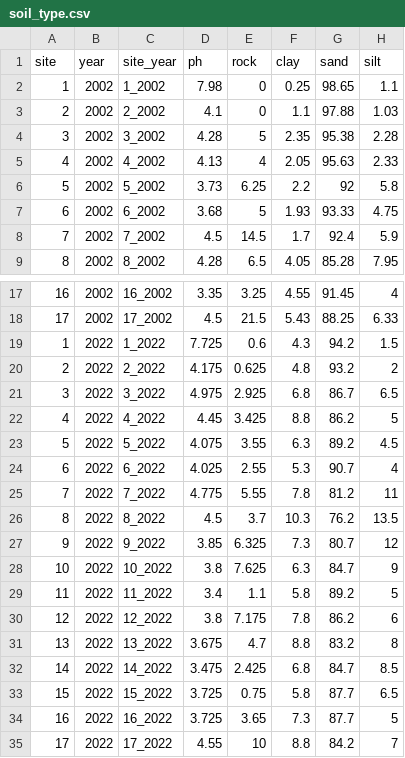
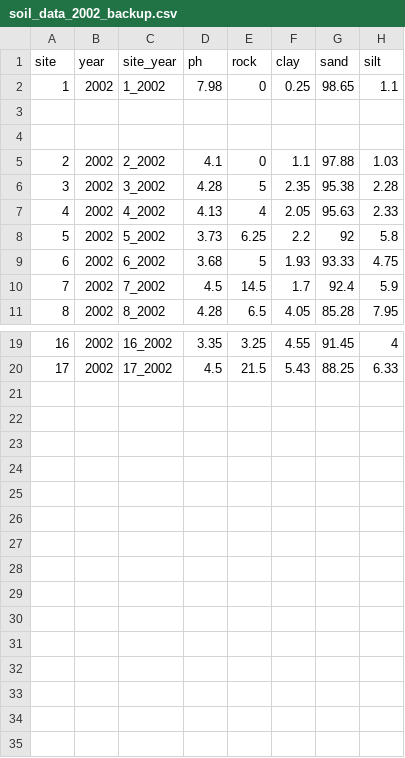
Before and after one commit to onurubu/oct_2022_beetles, a CSV file: soil_data_2002_backup.csv (was soil_type.csv), drawn as a sheet; only a part is shown, gaps mark what is left out; removed rows and columns are numbered as before the commit, all else as after; the diff names each change by its address in the sheet, - before the commit and + after, or states it on an @@ line.

```diff
--- a/soil_type.csv
+++ b/soil_data_2002_backup.csv
+row 3: (empty)
+row 4: (empty)
-row 19: 1 | 2022 | 1_2022 | 7.725 | 0.6 | 4.3 | 94.2 | 1.5
-row 20: 2 | 2022 | 2_2022 | 4.175 | 0.625 | 4.8 | 93.2 | 2
-row 21: 3 | 2022 | 3_2022 | 4.975 | 2.925 | 6.8 | 86.7 | 6.5
-row 22: 4 | 2022 | 4_2022 | 4.45 | 3.425 | 8.8 | 86.2 | 5
-row 23: 5 | 2022 | 5_2022 | 4.075 | 3.55 | 6.3 | 89.2 | 4.5
-row 24: 6 | 2022 | 6_2022 | 4.025 | 2.55 | 5.3 | 90.7 | 4
-row 25: 7 | 2022 | 7_2022 | 4.775 | 5.55 | 7.8 | 81.2 | 11
-row 26: 8 | 2022 | 8_2022 | 4.5 | 3.7 | 10.3 | 76.2 | 13.5
-row 27: 9 | 2022 | 9_2022 | 3.85 | 6.325 | 7.3 | 80.7 | 12
-row 28: 10 | 2022 | 10_2022 | 3.8 | 7.625 | 6.3 | 84.7 | 9
-row 29: 11 | 2022 | 11_2022 | 3.4 | 1.1 | 5.8 | 89.2 | 5
-row 30: 12 | 2022 | 12_2022 | 3.8 | 7.175 | 7.8 | 86.2 | 6
-row 31: 13 | 2022 | 13_2022 | 3.675 | 4.7 | 8.8 | 83.2 | 8
-row 32: 14 | 2022 | 14_2022 | 3.475 | 2.425 | 6.8 | 84.7 | 8.5
-row 33: 15 | 2022 | 15_2022 | 3.725 | 0.75 | 5.8 | 87.7 | 6.5
-row 34: 16 | 2022 | 16_2022 | 3.725 | 3.65 | 7.3 | 87.7 | 5
-row 35: 17 | 2022 | 17_2022 | 4.55 | 10 | 8.8 | 84.2 | 7
```
Also changed, not shown: 36 other files.
